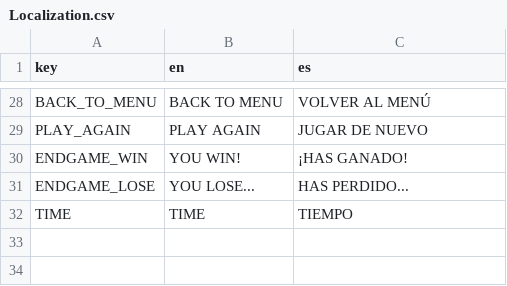
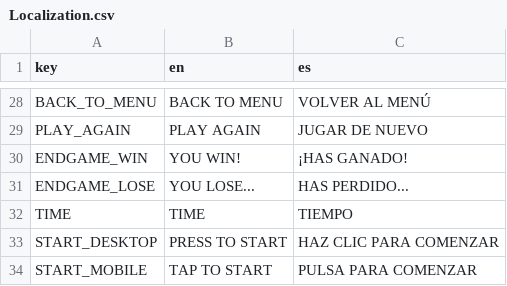
Before and after one commit to lightningopal/Juegos-para-Web-y-Redes-Sociales---Unity, a CSV file: Project Towns/Assets/Resources/Localization.csv, drawn as a sheet; only a part is shown, gaps mark what is left out.

Commit message:
Start text added

```diff
--- a/Project Towns/Assets/Resources/Localization.csv
+++ b/Project Towns/Assets/Resources/Localization.csv
@@ -32 +32,3 @@ ENDGAME_LOSE;YOU LOSE...;HAS PERDIDO...
 TIME;TIME;TIEMPO
+START_DESKTOP;PRESS TO START;HAZ CLIC PARA COMENZAR
+START_MOBILE;TAP TO START;PULSA PARA COMENZAR
```
Also changed, not shown: 3 other files.
